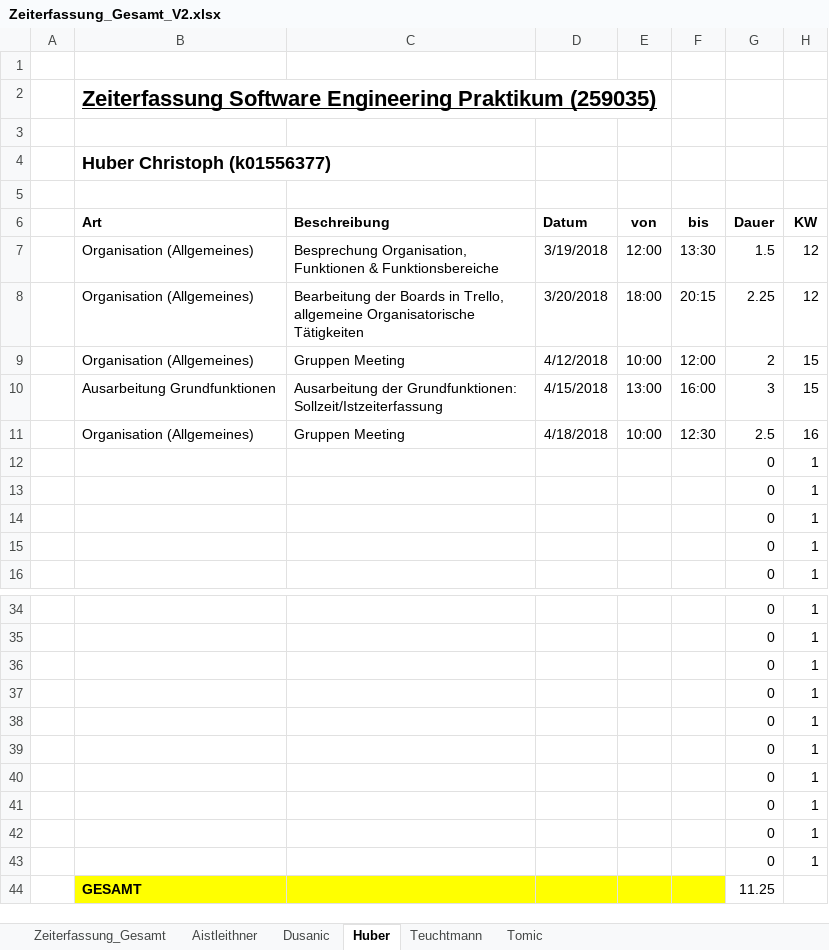
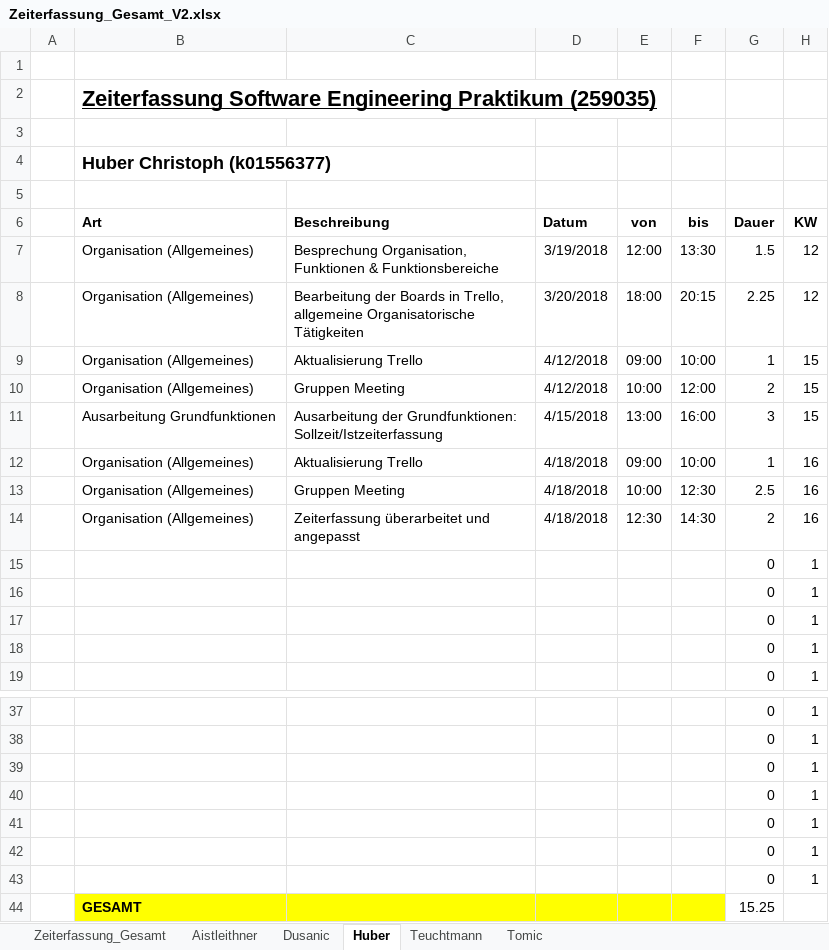
Before and after one commit to ateuchtmann/259035_SoftEngPR, an Excel workbook: Dokumente/Zeiterfassung/Zeiterfassung_Gesamt_V2.xlsx, sheet Huber, drawn as a sheet; only a part is shown, gaps mark what is left out; values as stored, in another font and other column widths than the file's, no borders; table styles not drawn; removed rows and columns are numbered as before the commit, all else as after; the diff names each change by its address in the sheet, - before the commit and + after, or states it on an @@ line.

Commit message:
Update_Zeiterfassung_Release1Rename

```diff
--- a/Dokumente/Zeiterfassung/Zeiterfassung_Gesamt_V2.xlsx (sheet Huber)
+++ b/Dokumente/Zeiterfassung/Zeiterfassung_Gesamt_V2.xlsx (sheet Huber)
+row 9:  | Organisation (Allgemeines) | Aktualisierung Trello | 4/12/2018 | 09:00 | 10:00 | 1 | 15
+row 12:  | Organisation (Allgemeines) | Aktualisierung Trello | 4/18/2018 | 09:00 | 10:00 | 1 | 16
+row 14:  | Organisation (Allgemeines) | Zeiterfassung überarbeitet und angepasst | 4/18/2018 | 12:30 | 14:30 | 2 | 16
-row 41:  |  |  |  |  |  | 0 | 1
-row 42:  |  |  |  |  |  | 0 | 1
-row 43:  |  |  |  |  |  | 0 | 1
-G44 (Dauer): 11.25
+G44 (Dauer): 15.25
```
Also changed, not shown: sheet Zeiterfassung_Gesamt, charts or pictures, 2 other files.
